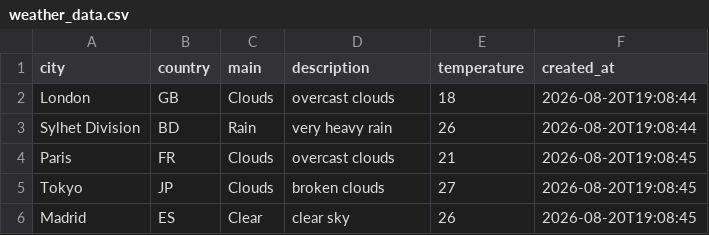
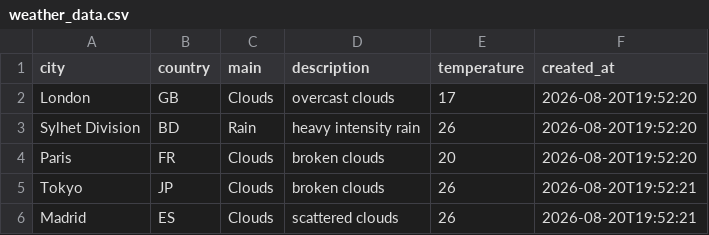
Before and after one commit to amzzz930/amin_repository, a CSV file: weather_data.csv, drawn as a sheet.

```diff
--- a/weather_data.csv
+++ b/weather_data.csv
@@ -1,6 +1,6 @@
 city,country,main,description,temperature,created_at
-London,GB,Clouds,overcast clouds,18,2026-08-20T19:08:44
-Sylhet Division,BD,Rain,very heavy rain,26,2026-08-20T19:08:44
-Paris,FR,Clouds,overcast clouds,21,2026-08-20T19:08:45
-Tokyo,JP,Clouds,broken clouds,27,2026-08-20T19:08:45
-Madrid,ES,Clear,clear sky,26,2026-08-20T19:08:45
+London,GB,Clouds,overcast clouds,17,2026-08-20T19:52:20
+Sylhet Division,BD,Rain,heavy intensity rain,26,2026-08-20T19:52:20
+Paris,FR,Clouds,broken clouds,20,2026-08-20T19:52:20
+Tokyo,JP,Clouds,broken clouds,26,2026-08-20T19:52:21
+Madrid,ES,Clouds,scattered clouds,26,2026-08-20T19:52:21
```
